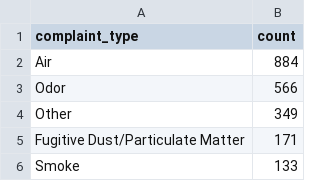
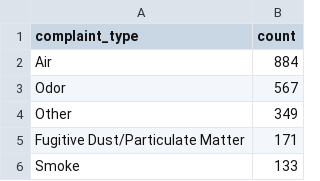
Before and after one commit to anastasiajourno/live_pipeline, a CSV file: exported_data/complaint_type_frequency.csv, drawn as a sheet; only a part is shown.

```diff
--- a/exported_data/complaint_type_frequency.csv
+++ b/exported_data/complaint_type_frequency.csv
@@ -2,3 +2,3 @@ complaint_type,count
 Air,884
-Odor,566
+Odor,567
 Other,349
```
Also changed, not shown: exported_data/all_complaints.csv, exported_data/county_frequency.csv, 1 other file.
